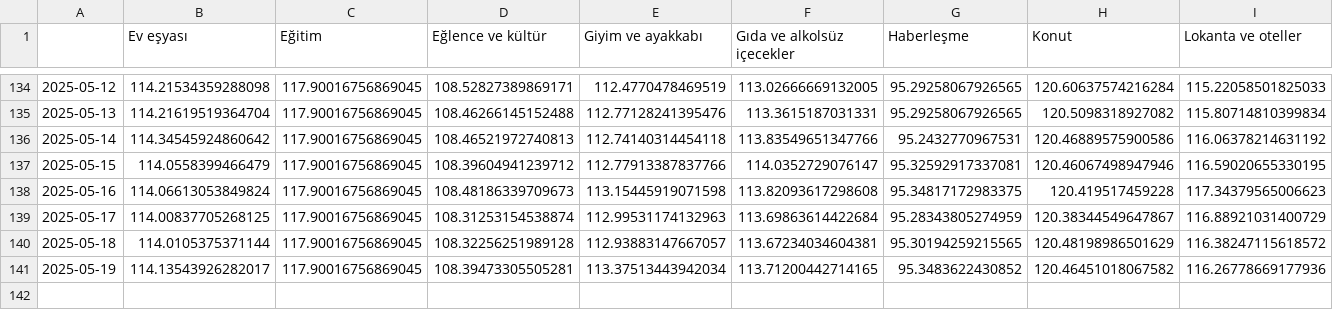
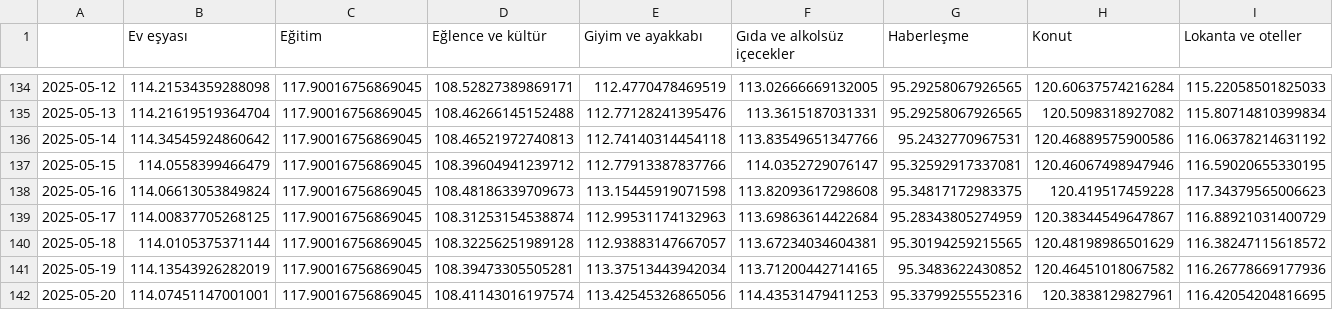
Before and after one commit to kaboya19/web-tufe-streamlit, a CSV file: anagruplar.csv, drawn as a sheet; only a part is shown, gaps mark what is left out; rows hold the shown columns only; the diff names each change by its address in the sheet, - before the commit and + after, or states it on an @@ line.

```diff
--- a/anagruplar.csv
+++ b/anagruplar.csv
-B141 (Ev eşyası): 114.13543926282017
+B141 (Ev eşyası): 114.13543926282019
+row 142: 2025-05-20 | 114.07451147001001 | 117.90016756869045 | 108.41143016197574 | 113.42545326865056 | 114.43531479411253 | 95.33799255552316 | 120.3838129827961 | 116.42054204816695
```
Also changed, not shown: gruplar.csv, gruplar_int.csv, 8 other files.
